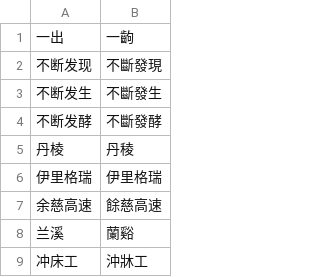
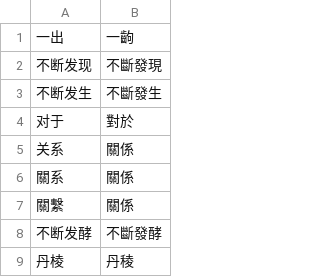
Before and after one commit to SamLaio/zhTranslate, a TSV file: src/s2tw_converter/custom_replacements.tsv, drawn as a sheet; only a part is shown; the shorter side is filled out with more unchanged rows.

```diff
--- a/src/s2tw_converter/custom_replacements.tsv
+++ b/src/s2tw_converter/custom_replacements.tsv
@@ -3,2 +3,6 @@
 不断发生	不斷發生
+对于	對於
+关系	關係
+關系	關係
+關繫	關係
 不断发酵	不斷發酵
```
Also changed, not shown: 4 other files.
